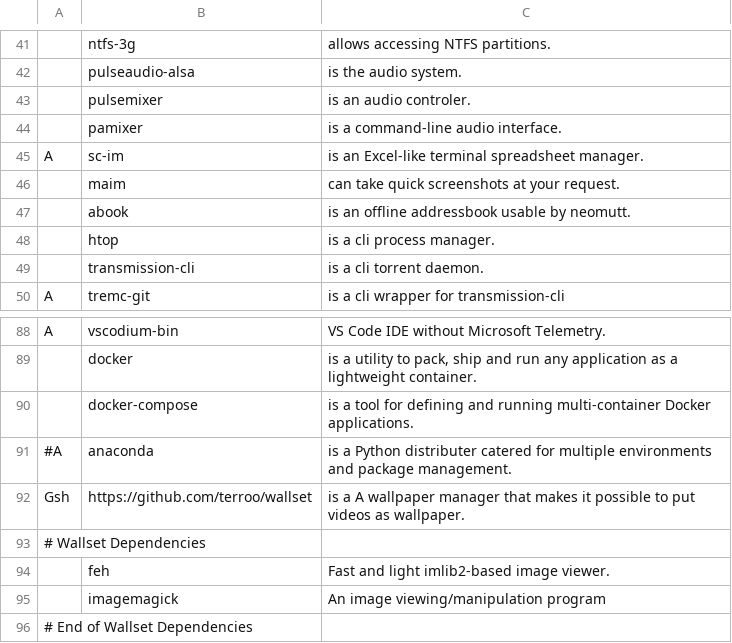
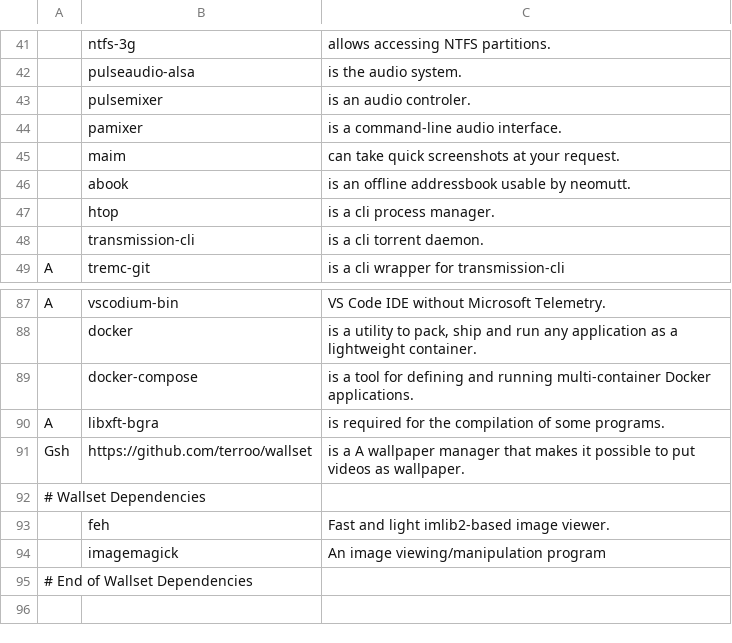
Before and after one commit to mini890/LARBS, a CSV file: progs.csv, drawn as a sheet; only a part is shown, gaps mark what is left out; removed rows and columns are numbered as before the commit, all else as after; the diff names each change by its address in the sheet, - before the commit and + after, or states it on an @@ line.

Commit message:
Removed anaconda and sc-im

```diff
--- a/progs.csv
+++ b/progs.csv
-row 45: A | sc-im | is an Excel-like terminal spreadsheet manager.
-row 91: #A | anaconda | is a Python distributer catered for multiple environments and package management.
+row 90: A | libxft-bgra | is required for the compilation of some programs.
```
